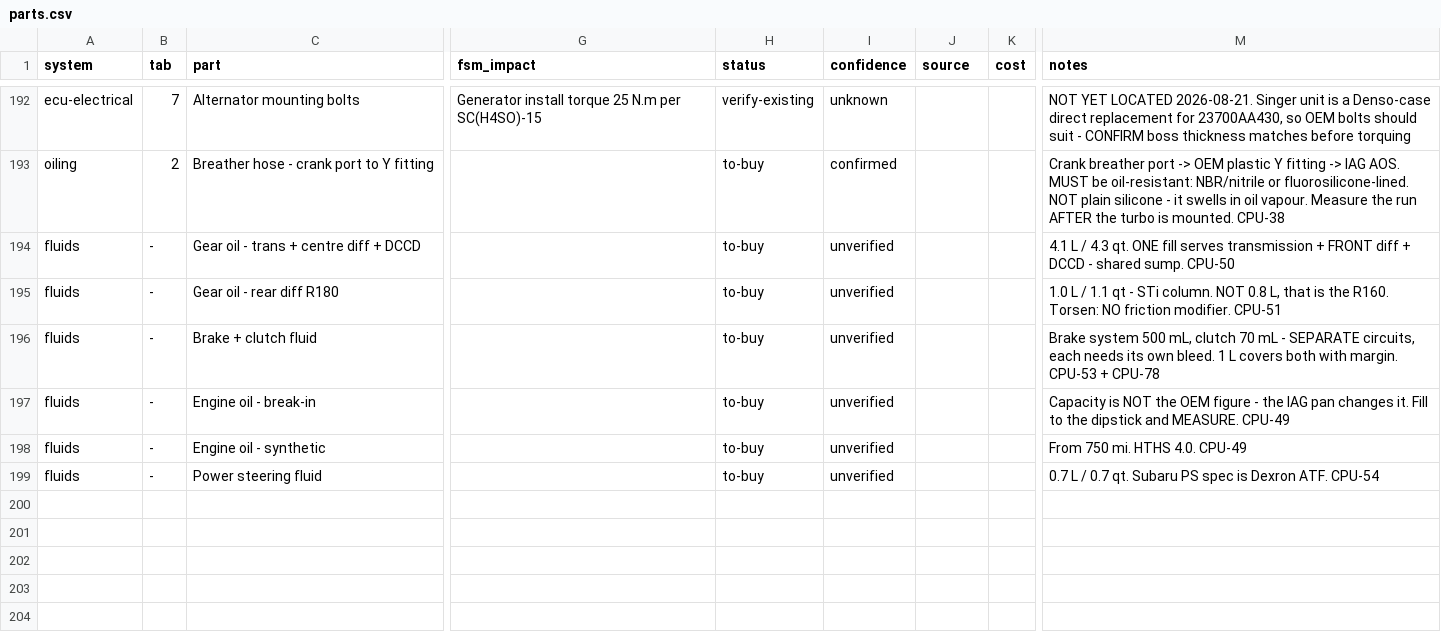
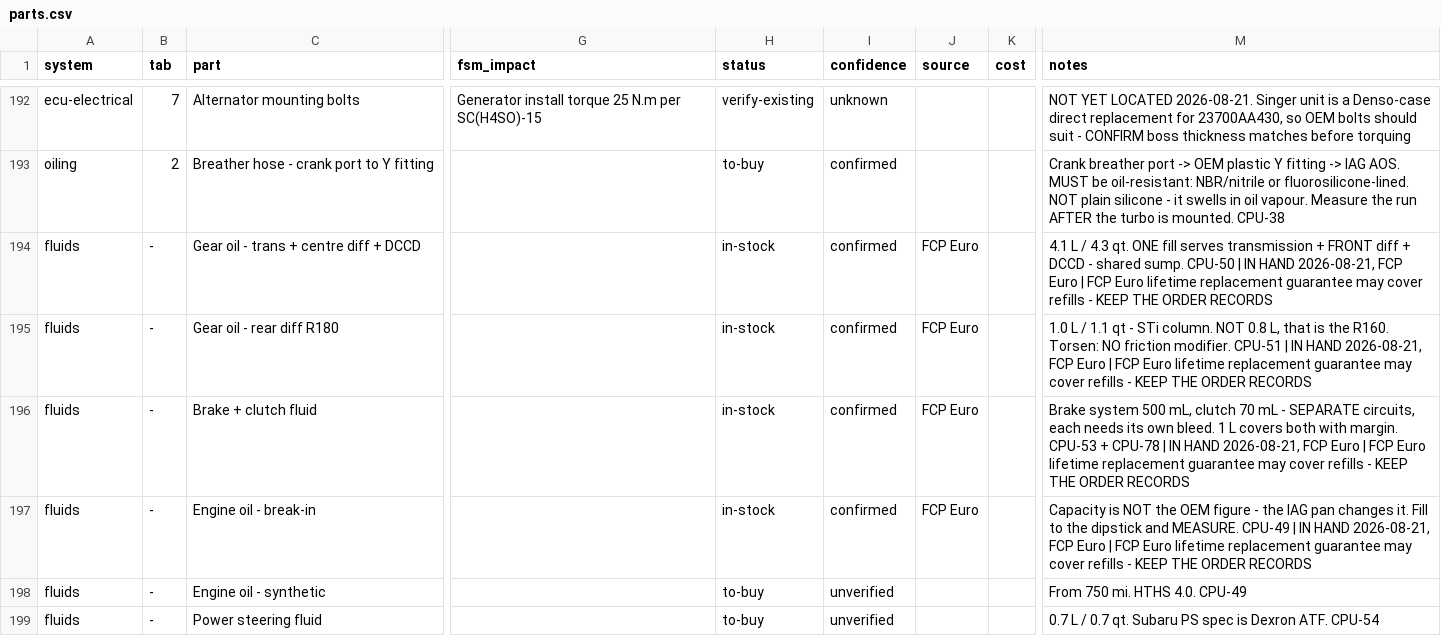
Before and after one commit to SuperCoolAlan/wrx-manifests, a CSV file: as-built/parts.csv, drawn as a sheet; only a part is shown, gaps mark what is left out; the diff names each change by its address in the sheet, - before the commit and + after, or states it on an @@ line.

```diff
--- a/as-built/parts.csv
+++ b/as-built/parts.csv
-H194:H197 (status): to-buy
+H194:H197 (status): in-stock
-I194:I197 (confidence): unverified
+I194:I197 (confidence): confirmed
-J194:J197 (source): (empty)
+J194:J197 (source): FCP Euro
-M194 (notes): …sump. CPU-50
+M194 (notes): …sump. CPU-50 | IN HAND 2026-08-21, FCP Euro | FCP Euro lifetime replacement guarantee may cover refills - KEEP THE ORDER RECORDS
-M195 (notes): …modifier. CPU-51
+M195 (notes): …modifier. CPU-51 | IN HAND 2026-08-21, FCP Euro | FCP Euro lifetime replacement guarantee may cover refills - KEEP THE ORDER RECORDS
-M196 (notes): …+ CPU-78
+M196 (notes): …+ CPU-78 | IN HAND 2026-08-21, FCP Euro | FCP Euro lifetime replacement guarantee may cover refills - KEEP THE ORDER RECORDS
-M197 (notes): …MEASURE. CPU-49
+M197 (notes): …MEASURE. CPU-49 | IN HAND 2026-08-21, FCP Euro | FCP Euro lifetime replacement guarantee may cover refills - KEEP THE ORDER RECORDS
```
Also changed, not shown: 1 other file.
